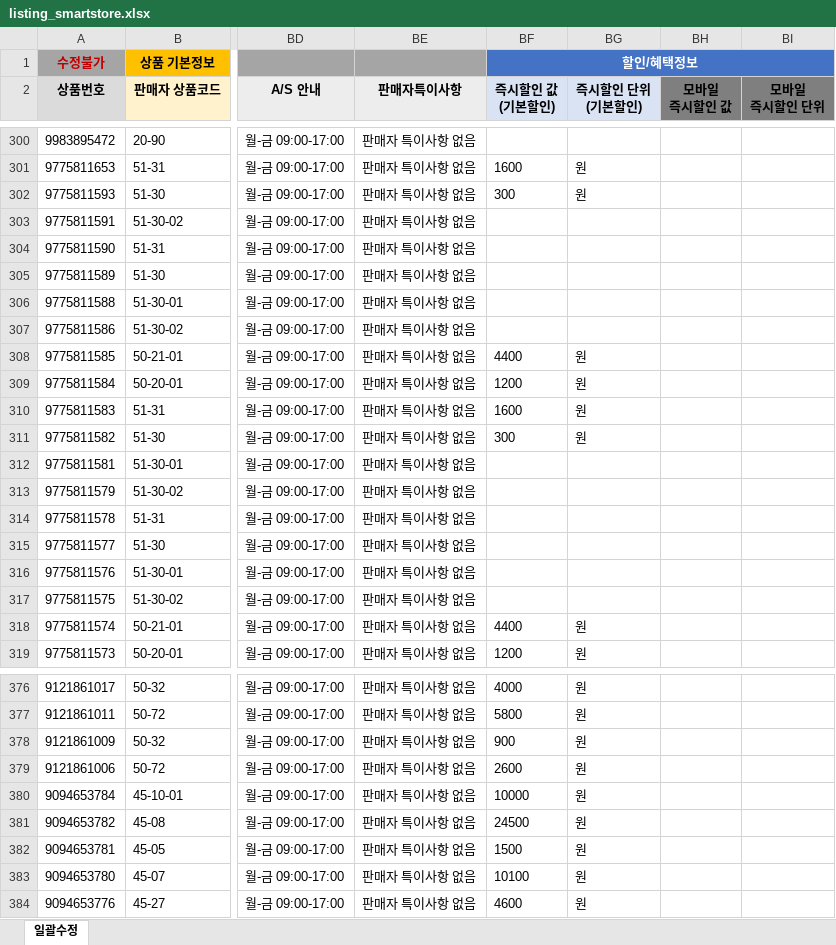
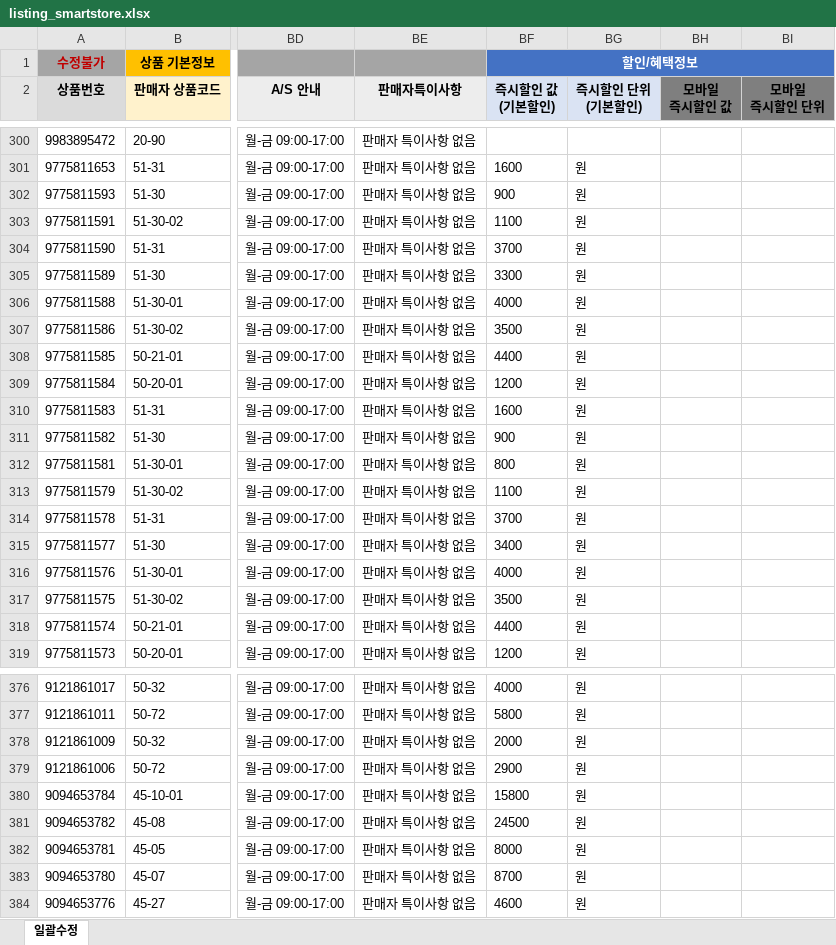
Before and after one commit to OURPROJECTDAO/work-automation-app, an Excel workbook: reference/listing_smartstore.xlsx, sheet 일괄수정, drawn as a sheet; only a part is shown, gaps mark what is left out; values as stored, in another font and other column widths than the file's, no borders; the diff covers the shown part only; the diff names each change by its address in the sheet, - before the commit and + after, or states it on an @@ line.

Commit message:
data(listing-raw): smartstore 원본양식 갱신

```diff
--- a/reference/listing_smartstore.xlsx (sheet 일괄수정)
+++ b/reference/listing_smartstore.xlsx (sheet 일괄수정)
-BF302 (즉시할인 값 (기본할인)): 300
+BF302 (즉시할인 값 (기본할인)): 900
-BF303 (즉시할인 값 (기본할인)): (empty)
+BF303 (즉시할인 값 (기본할인)): 1100
-BG303:BG307 (즉시할인 단위 (기본할인)): (empty)
+BG303:BG307 (즉시할인 단위 (기본할인)): 원
-BF304 (즉시할인 값 (기본할인)): (empty)
+BF304 (즉시할인 값 (기본할인)): 3700
-BF305 (즉시할인 값 (기본할인)): (empty)
+BF305 (즉시할인 값 (기본할인)): 3300
-BF306 (즉시할인 값 (기본할인)): (empty)
+BF306 (즉시할인 값 (기본할인)): 4000
-BF307 (즉시할인 값 (기본할인)): (empty)
+BF307 (즉시할인 값 (기본할인)): 3500
-BF311 (즉시할인 값 (기본할인)): 300
+BF311 (즉시할인 값 (기본할인)): 900
-BF312 (즉시할인 값 (기본할인)): (empty)
+BF312 (즉시할인 값 (기본할인)): 800
-BG312:BG317 (즉시할인 단위 (기본할인)): (empty)
+BG312:BG317 (즉시할인 단위 (기본할인)): 원
-BF313 (즉시할인 값 (기본할인)): (empty)
+BF313 (즉시할인 값 (기본할인)): 1100
-BF314 (즉시할인 값 (기본할인)): (empty)
+BF314 (즉시할인 값 (기본할인)): 3700
-BF315 (즉시할인 값 (기본할인)): (empty)
+BF315 (즉시할인 값 (기본할인)): 3400
-BF316 (즉시할인 값 (기본할인)): (empty)
+BF316 (즉시할인 값 (기본할인)): 4000
-BF317 (즉시할인 값 (기본할인)): (empty)
+BF317 (즉시할인 값 (기본할인)): 3500
-BF378 (즉시할인 값 (기본할인)): 900
+BF378 (즉시할인 값 (기본할인)): 2000
-BF379 (즉시할인 값 (기본할인)): 2600
+BF379 (즉시할인 값 (기본할인)): 2900
-BF380 (즉시할인 값 (기본할인)): 10000
+BF380 (즉시할인 값 (기본할인)): 15800
-BF382 (즉시할인 값 (기본할인)): 1500
+BF382 (즉시할인 값 (기본할인)): 8000
-BF383 (즉시할인 값 (기본할인)): 10100
+BF383 (즉시할인 값 (기본할인)): 8700
```
Also changed, not shown: 25 edited cells elsewhere in this sheet.
